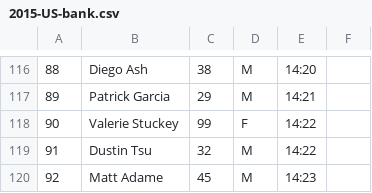
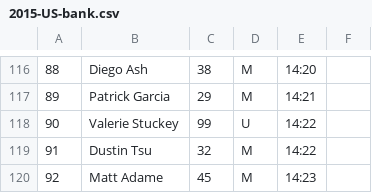
Before and after one commit to joduncan/RaceScoring, a CSV file: data/2015-US-bank.csv, drawn as a sheet; only a part is shown, gaps mark what is left out; the diff names each change by its address in the sheet, - before the commit and + after, or states it on an @@ line.

```diff
--- a/data/2015-US-bank.csv
+++ b/data/2015-US-bank.csv
-D118: F
+D118: U
```
